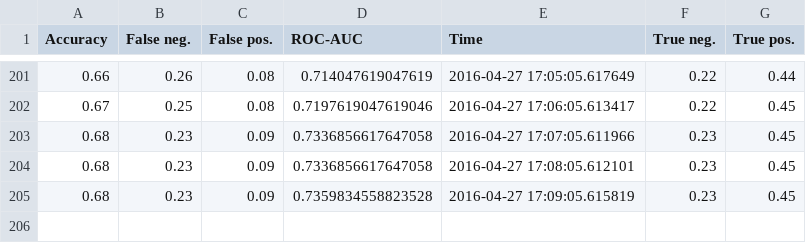
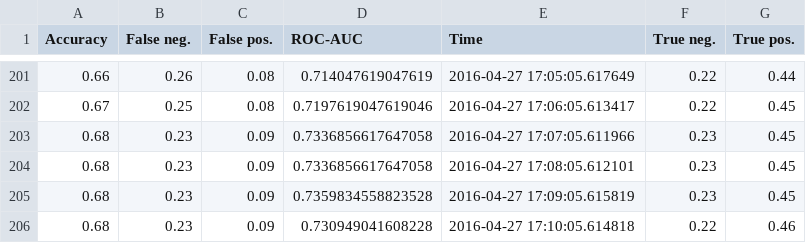
Before and after one commit to dhudsmith/EbayAnalytics, a CSV file: static/running_data.csv, drawn as a sheet; only a part is shown, gaps mark what is left out.

```diff
--- a/static/running_data.csv
+++ b/static/running_data.csv
@@ -205 +205,2 @@ Accuracy,False neg.,False pos.,ROC-AUC,Time,True neg.,True pos.
 0.68,0.23,0.09,0.7359834558823528,2016-04-27 17:09:05.615819,0.23,0.45
+0.68,0.23,0.09,0.730949041608228,2016-04-27 17:10:05.614818,0.22,0.46
```
Also changed, not shown: 2 other files.
